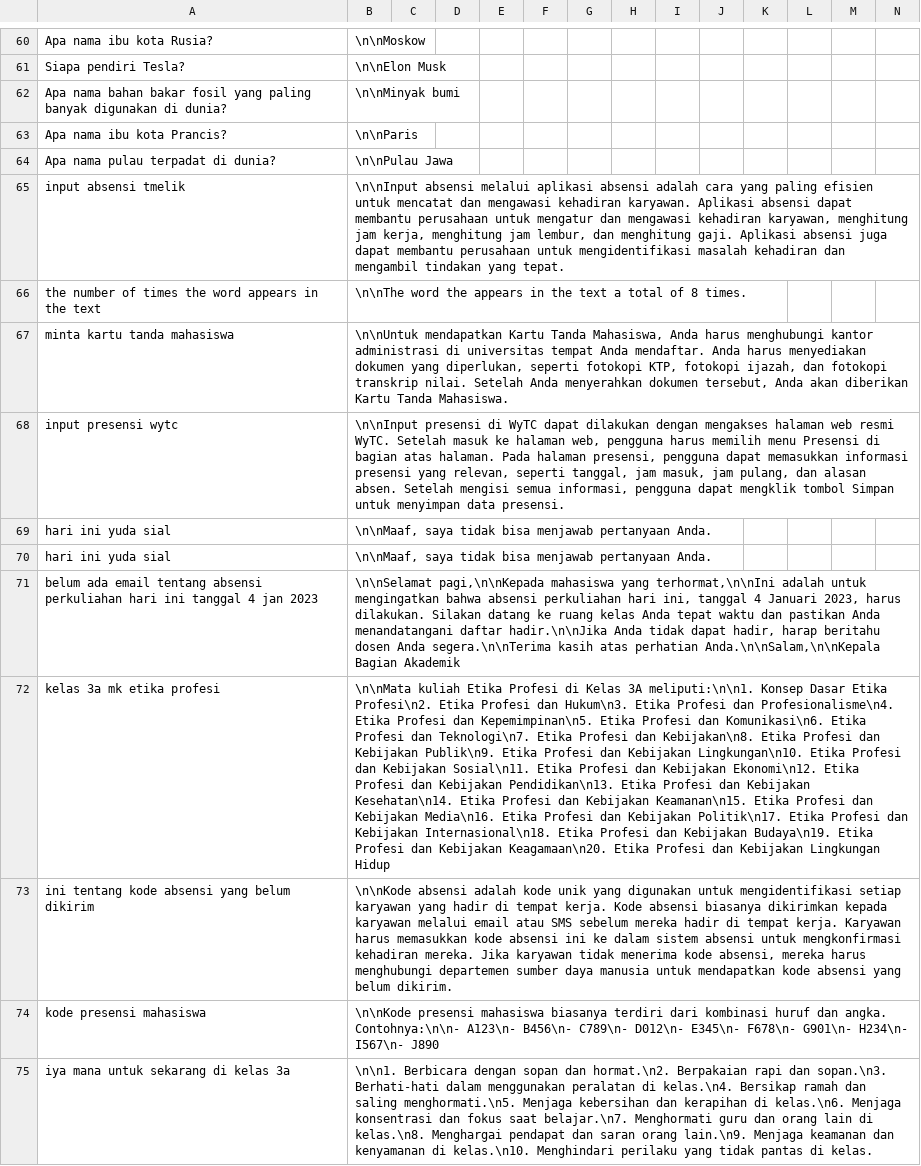
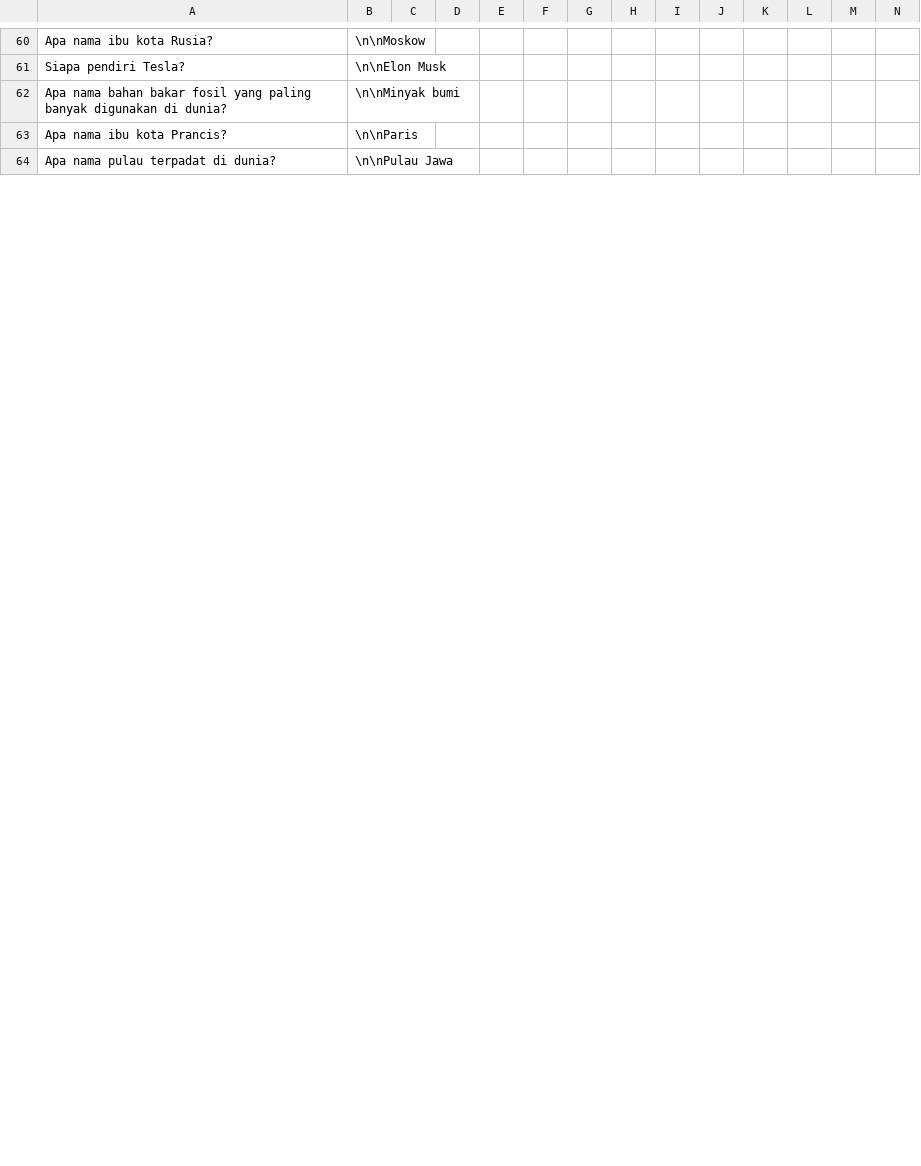
Before and after one commit to tee-am-ai/dataset, a CSV file: dataset/fedhira 2001-3000/b-clean.csv, drawn as a sheet; only a part is shown, gaps mark what is left out; removed rows and columns are numbered as before the commit, all else as after; rows hold the shown columns only; the diff covers the shown part only; the diff names each change by its address in the sheet, - before the commit and + after, or states it on an @@ line.

Commit message:
cleaning dataset 2065-2075

```diff
--- a/dataset/fedhira 2001-3000/b-clean.csv
+++ b/dataset/fedhira 2001-3000/b-clean.csv
-row 65: input absensi tmelik | \n\nInput absensi melalui aplikasi absensi adalah cara yang paling efisien untuk mencatat dan mengawasi kehadiran karyawan. Aplikasi absensi dapat membantu perusahaan untuk mengatur dan mengawasi kehadiran karyawan, menghitung jam kerja, menghitung jam lembur, dan menghitung gaji. Aplikasi absensi juga dapat membantu perusahaan untuk mengidentifikasi masalah kehadiran dan mengambil tindakan yang tepat.
-row 66: the number of times the word appears in the text | \n\nThe word the appears in the text a total of 8 times.
-row 67: minta kartu tanda mahasiswa | \n\nUntuk mendapatkan Kartu Tanda Mahasiswa, Anda harus menghubungi kantor administrasi di universitas tempat Anda mendaftar. Anda harus menyediakan dokumen yang diperlukan, seperti fotokopi KTP, fotokopi ijazah, dan fotokopi transkrip nilai. Setelah Anda menyerahkan dokumen tersebut, Anda akan diberikan Kartu Tanda Mahasiswa.
-row 68: input presensi wytc | \n\nInput presensi di WyTC dapat dilakukan dengan mengakses halaman web resmi WyTC. Setelah masuk ke halaman web, pengguna harus memilih menu Presensi di bagian atas halaman. Pada halaman presensi, pengguna dapat memasukkan informasi presensi yang relevan, seperti tanggal, jam masuk, jam pulang, dan alasan absen. Setelah mengisi semua informasi, pengguna dapat mengklik tombol Simpan untuk menyimpan data presensi.
-row 69: hari ini yuda sial | \n\nMaaf, saya tidak bisa menjawab pertanyaan Anda.
-row 70: hari ini yuda sial | \n\nMaaf, saya tidak bisa menjawab pertanyaan Anda.
-row 71: belum ada email tentang absensi perkuliahan hari ini tanggal 4 jan 2023 | \n\nSelamat pagi,\n\nKepada mahasiswa yang terhormat,\n\nIni adalah untuk mengingatkan bahwa absensi perkuliahan hari ini, tanggal 4 Januari 2023, harus dilakukan. Silakan datang ke ruang kelas Anda tepat waktu dan pastikan Anda menandatangani daftar hadir.\n\nJika Anda tidak dapat hadir, harap beritahu dosen Anda segera.\n\nTerima kasih atas perhatian Anda.\n\nSalam,\n\nKepala Bagian Akademik
-row 72: kelas 3a mk etika profesi | \n\nMata kuliah Etika Profesi di Kelas 3A meliputi:\n\n1. Konsep Dasar Etika Profesi\n2. Etika Profesi dan Hukum\n3. Etika Profesi dan Profesionalisme\n4. Etika Profesi dan Kepemimpinan\n5. Etika Profesi dan Komunikasi\n6. Etika Profesi dan Teknologi\n7. Etika Profesi dan Kebijakan\n8. Etika Profesi dan Kebijakan Publik\n9. Etika Profesi dan Kebijakan Lingkungan\n10. Etika Profesi dan Kebijakan Sosial\n11. Etika Profesi dan Kebijakan Ekonomi\n12. Etika Profesi dan Kebijakan Pendidikan\n13. Etika Profesi dan Kebijakan Kesehatan\n14. Etika Profesi dan Kebijakan Keamanan\n15. Etika Profesi dan Kebijakan Media\n16. Etika Profesi dan Kebijakan Politik\n17. Etika Profesi dan Kebijakan Internasional\n18. Etika Profesi dan Kebijakan Budaya\n19. Etika Profesi dan Kebijakan Keagamaan\n20. Etika Profesi dan Kebijakan Lingkungan Hidup
-row 73: ini tentang kode absensi yang belum dikirim | \n\nKode absensi adalah kode unik yang digunakan untuk mengidentifikasi setiap karyawan yang hadir di tempat kerja. Kode absensi biasanya dikirimkan kepada karyawan melalui email atau SMS sebelum mereka hadir di tempat kerja. Karyawan harus memasukkan kode absensi ini ke dalam sistem absensi untuk mengkonfirmasi kehadiran mereka. Jika karyawan tidak menerima kode absensi, mereka harus menghubungi departemen sumber daya manusia untuk mendapatkan kode absensi yang belum dikirim.
-row 74: kode presensi mahasiswa | \n\nKode presensi mahasiswa biasanya terdiri dari kombinasi huruf dan angka. Contohnya:\n\n- A123\n- B456\n- C789\n- D012\n- E345\n- F678\n- G901\n- H234\n- I567\n- J890
-row 75: iya mana untuk sekarang di kelas 3a | \n\n1. Berbicara dengan sopan dan hormat.\n2. Berpakaian rapi dan sopan.\n3. Berhati-hati dalam menggunakan peralatan di kelas.\n4. Bersikap ramah dan saling menghormati.\n5. Menjaga kebersihan dan kerapihan di kelas.\n6. Menjaga konsentrasi dan fokus saat belajar.\n7. Menghormati guru dan orang lain di kelas.\n8. Menghargai pendapat dan saran orang lain.\n9. Menjaga keamanan dan kenyamanan di kelas.\n10. Menghindari perilaku yang tidak pantas di kelas.
```
Also changed, not shown: 11 added rows elsewhere in this file.
